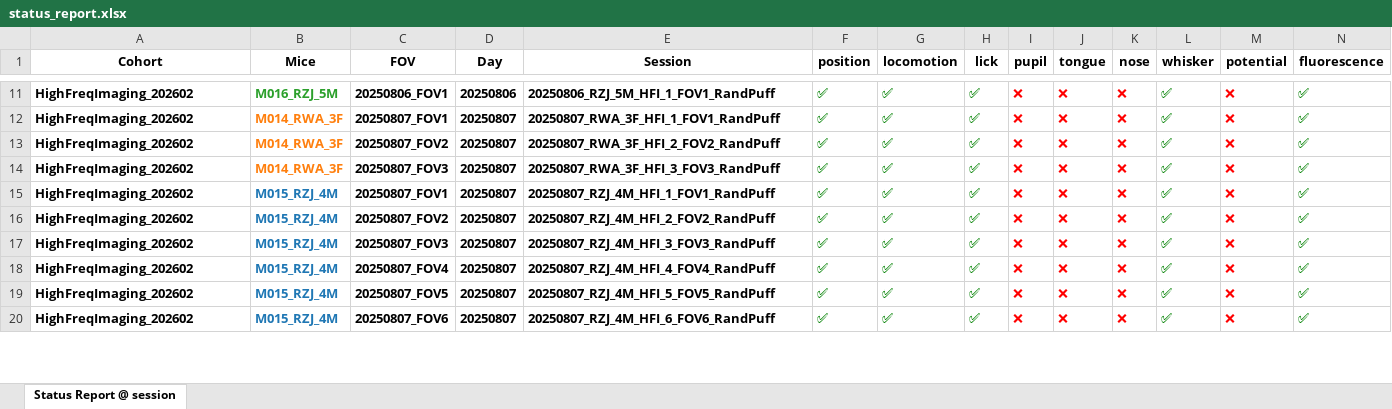
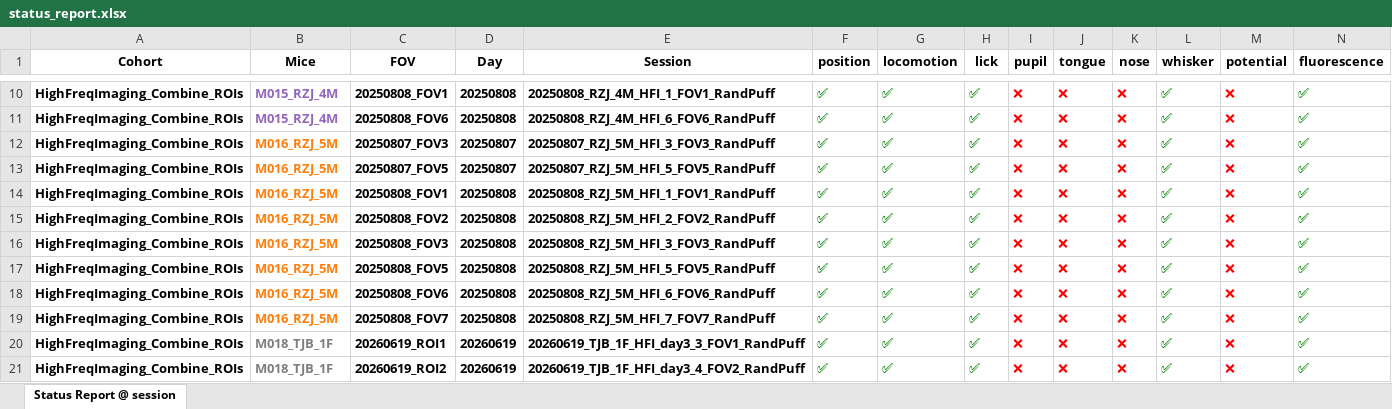
Before and after one commit to barthlab/ratatouille, an Excel workbook: cook/high_freq_imaging/status_report.xlsx, sheet Status Report @ session, drawn as a sheet; only a part is shown, gaps mark what is left out; values as stored, in another font and other column widths than the file's, no borders; addresses are those after the commit; rows hold the shown columns only; the diff covers the shown part only; the diff names each change by its address in the sheet, - before the commit and + after, or states it on an @@ line.

```diff
--- a/cook/high_freq_imaging/status_report.xlsx (sheet Status Report @ session)
+++ b/cook/high_freq_imaging/status_report.xlsx (sheet Status Report @ session)
-A10:A19 (Cohort): HighFreqImaging_202602
+A10:A19 (Cohort): HighFreqImaging_Combine_ROIs
-B10 (Mice): M016_RZJ_5M
+B10 (Mice): M015_RZJ_4M
-B10 text colour: #2CA02C
+B10 text colour: #9467BD
-C10 (FOV): 20250806_FOV1
+C10 (FOV): 20250808_FOV1
-D10 (Day): 20250806
+D10 (Day): 20250808
-E10 (Session): 20250806_RZJ_5M_HFI_1_FOV1_RandPuff
+E10 (Session): 20250808_RZJ_4M_HFI_1_FOV1_RandPuff
-B11 (Mice): M014_RWA_3F
+B11 (Mice): M015_RZJ_4M
-B11 text colour: #FF7F0E
+B11 text colour: #9467BD
-C11 (FOV): 20250807_FOV1
+C11 (FOV): 20250808_FOV6
-D11 (Day): 20250807
+D11 (Day): 20250808
-E11 (Session): 20250807_RWA_3F_HFI_1_FOV1_RandPuff
+E11 (Session): 20250808_RZJ_4M_HFI_6_FOV6_RandPuff
-B12:B13 (Mice): M014_RWA_3F
+B12:B13 (Mice): M016_RZJ_5M
-C12 (FOV): 20250807_FOV2
+C12 (FOV): 20250807_FOV3
-E12 (Session): 20250807_RWA_3F_HFI_2_FOV2_RandPuff
+E12 (Session): 20250807_RZJ_5M_HFI_3_FOV3_RandPuff
-C13 (FOV): 20250807_FOV3
+C13 (FOV): 20250807_FOV5
-E13 (Session): 20250807_RWA_3F_HFI_3_FOV3_RandPuff
+E13 (Session): 20250807_RZJ_5M_HFI_5_FOV5_RandPuff
-B14:B19 (Mice): M015_RZJ_4M
+B14:B19 (Mice): M016_RZJ_5M
-B14:B19 text colour: #1F77B4
+B14:B19 text colour: #FF7F0E
-C14 (FOV): 20250807_FOV1
+C14 (FOV): 20250808_FOV1
-D14:D19 (Day): 20250807
+D14:D19 (Day): 20250808
-E14 (Session): 20250807_RZJ_4M_HFI_1_FOV1_RandPuff
+E14 (Session): 20250808_RZJ_5M_HFI_1_FOV1_RandPuff
-C15 (FOV): 20250807_FOV2
+C15 (FOV): 20250808_FOV2
-E15 (Session): 20250807_RZJ_4M_HFI_2_FOV2_RandPuff
+E15 (Session): 20250808_RZJ_5M_HFI_2_FOV2_RandPuff
-C16 (FOV): 20250807_FOV3
+C16 (FOV): 20250808_FOV3
-E16 (Session): 20250807_RZJ_4M_HFI_3_FOV3_RandPuff
+E16 (Session): 20250808_RZJ_5M_HFI_3_FOV3_RandPuff
-C17 (FOV): 20250807_FOV4
+C17 (FOV): 20250808_FOV5
-E17 (Session): 20250807_RZJ_4M_HFI_4_FOV4_RandPuff
+E17 (Session): 20250808_RZJ_5M_HFI_5_FOV5_RandPuff
-C18 (FOV): 20250807_FOV5
+C18 (FOV): 20250808_FOV6
-E18 (Session): 20250807_RZJ_4M_HFI_5_FOV5_RandPuff
+E18 (Session): 20250808_RZJ_5M_HFI_6_FOV6_RandPuff
-C19 (FOV): 20250807_FOV6
+C19 (FOV): 20250808_FOV7
-E19 (Session): 20250807_RZJ_4M_HFI_6_FOV6_RandPuff
+E19 (Session): 20250808_RZJ_5M_HFI_7_FOV7_RandPuff
+row 20: HighFreqImaging_Combine_ROIs | M018_TJB_1F | 20260619_ROI1 | 20260619 | 20260619_TJB_1F_HFI_day3_3_FOV1_RandPuff | ✅ | ✅ | ✅ | ❌ | ❌ | ❌ | ✅ | ❌ | ✅
+row 21: HighFreqImaging_Combine_ROIs | M018_TJB_1F | 20260619_ROI2 | 20260619 | 20260619_TJB_1F_HFI_day3_4_FOV2_RandPuff | ✅ | ✅ | ✅ | ❌ | ❌ | ❌ | ✅ | ❌ | ✅
```
Also changed, not shown: 51 added rows, 1 removed row, 129 edited cells and cell formats elsewhere in this sheet, 48 other files.
